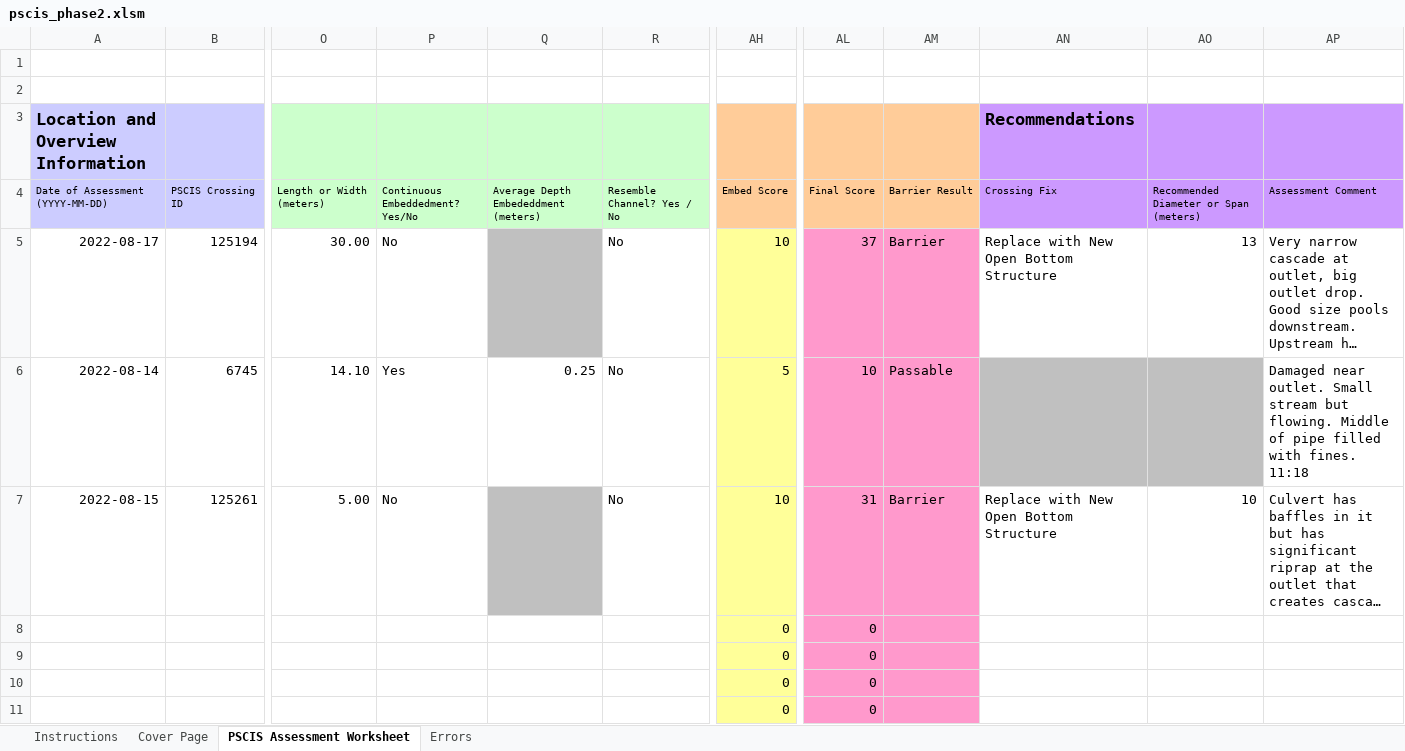
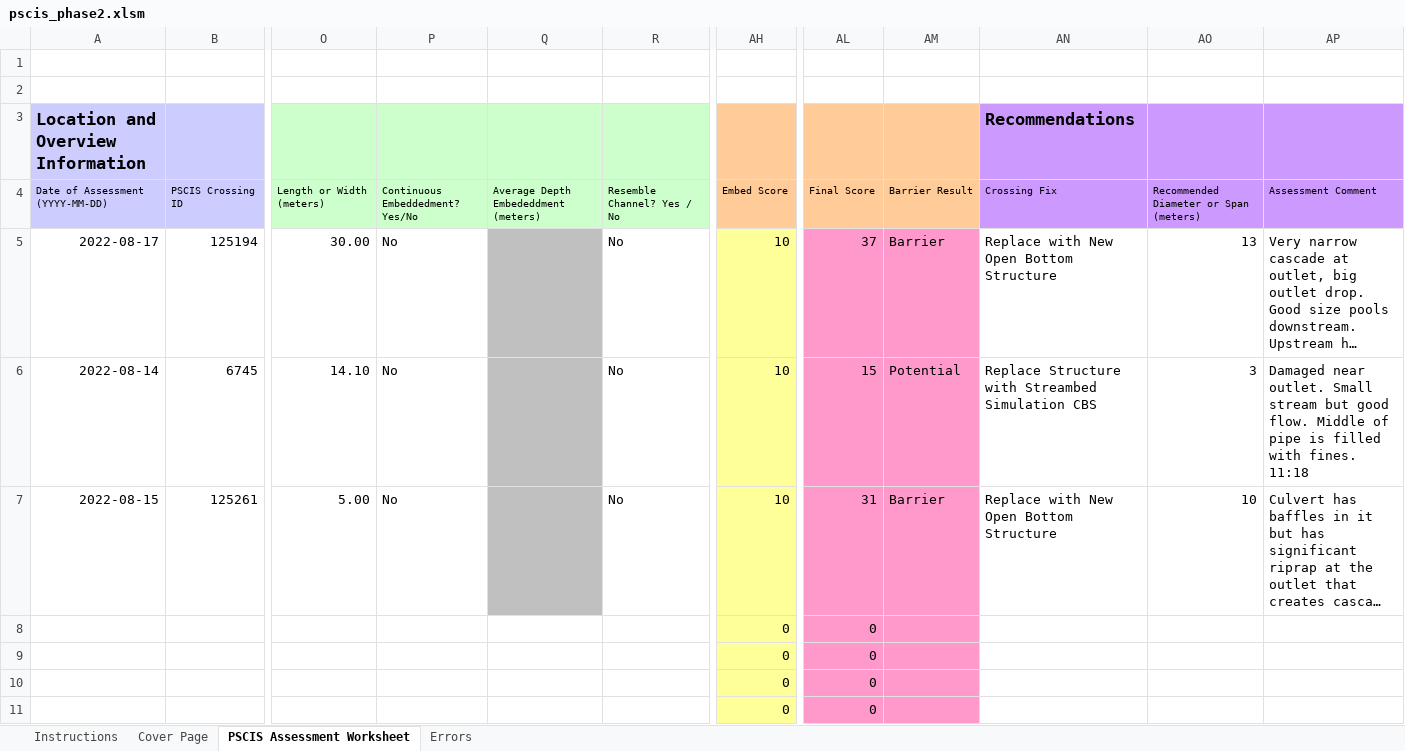
Before and after one commit to NewGraphEnvironment/fish_passage_peace_2022_reporting, an Excel workbook: data/pscis_phase2.xlsm, sheet PSCIS Assessment Worksheet, drawn as a sheet; only a part is shown, gaps mark what is left out; long unchanged cells end in …; values as stored, in another font and other column widths than the file's, no borders; charts and pictures and conditional formats not drawn; the diff names each change by its address in the sheet, - before the commit and + after, or states it on an @@ line.

Commit message:
changed crossing 6745 to potential

```diff
--- a/data/pscis_phase2.xlsm (sheet PSCIS Assessment Worksheet)
+++ b/data/pscis_phase2.xlsm (sheet PSCIS Assessment Worksheet)
-P6: Yes
+P6: No
-Q6: 0.25
+Q6: (empty)
-Q6 fill: none
+Q6 fill: #C0C0C0
-AH6: 5
+AH6: 10
-AL6: 10
+AL6: 15
-AM6: Passable
+AM6: Potential
-AN6 (Recommendations): (empty)
+AN6 (Recommendations): Replace Structure with Streambed Simulation CBS
-AN6:AO6 fill: #C0C0C0
+AN6:AO6 fill: none
-AO6: (empty)
+AO6: 3
-AP6: …stream but flowing. Middle of pipe filled with…
+AP6: …stream but good flow. Middle of pipe is filled with…
```
Also changed, not shown: sheet Cover Page.
